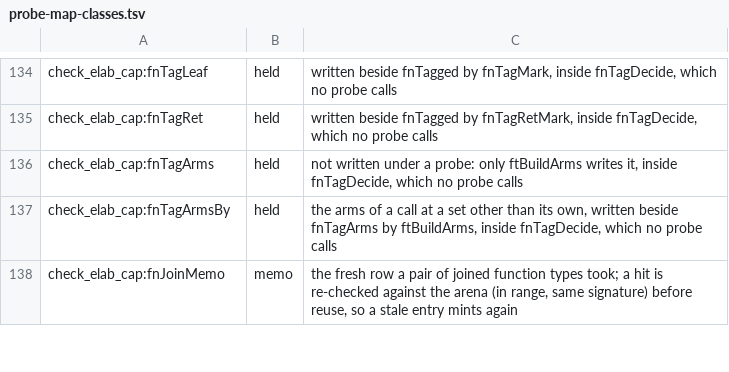
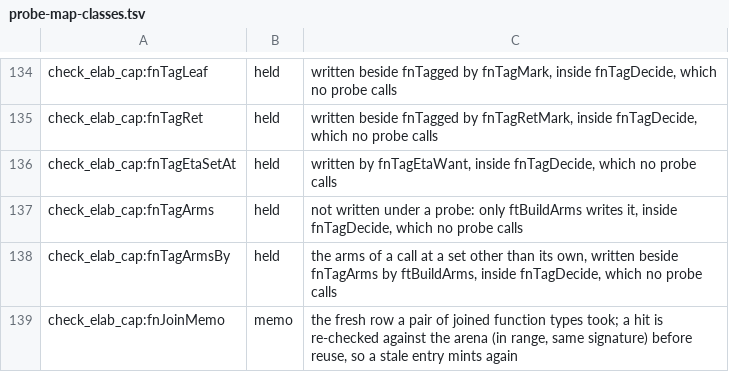
Before and after one commit to voces/vl, a TSV file: scripts/probe-map-classes.tsv, drawn as a sheet; only a part is shown, gaps mark what is left out.

```diff
--- a/scripts/probe-map-classes.tsv
+++ b/scripts/probe-map-classes.tsv
@@ -135,2 +135,3 @@ check_elab_cap:fnTagLeaf	held	written beside fnTagged by fnTagMark, inside fnTag
 check_elab_cap:fnTagRet	held	written beside fnTagged by fnTagRetMark, inside fnTagDecide, which no probe calls
+check_elab_cap:fnTagEtaSetAt	held	written by fnTagEtaWant, inside fnTagDecide, which no probe calls
 check_elab_cap:fnTagArms	held	not written under a probe: only ftBuildArms writes it, inside fnTagDecide, which no probe calls
```
Also changed, not shown: 4 other files.
